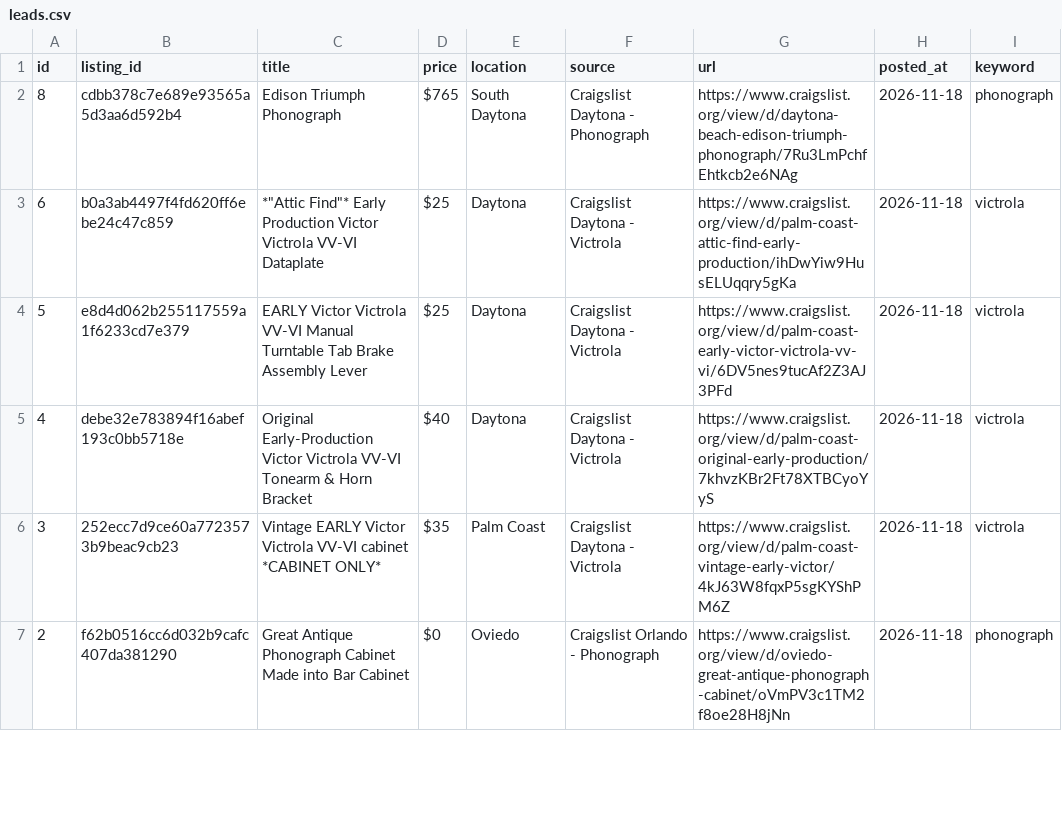
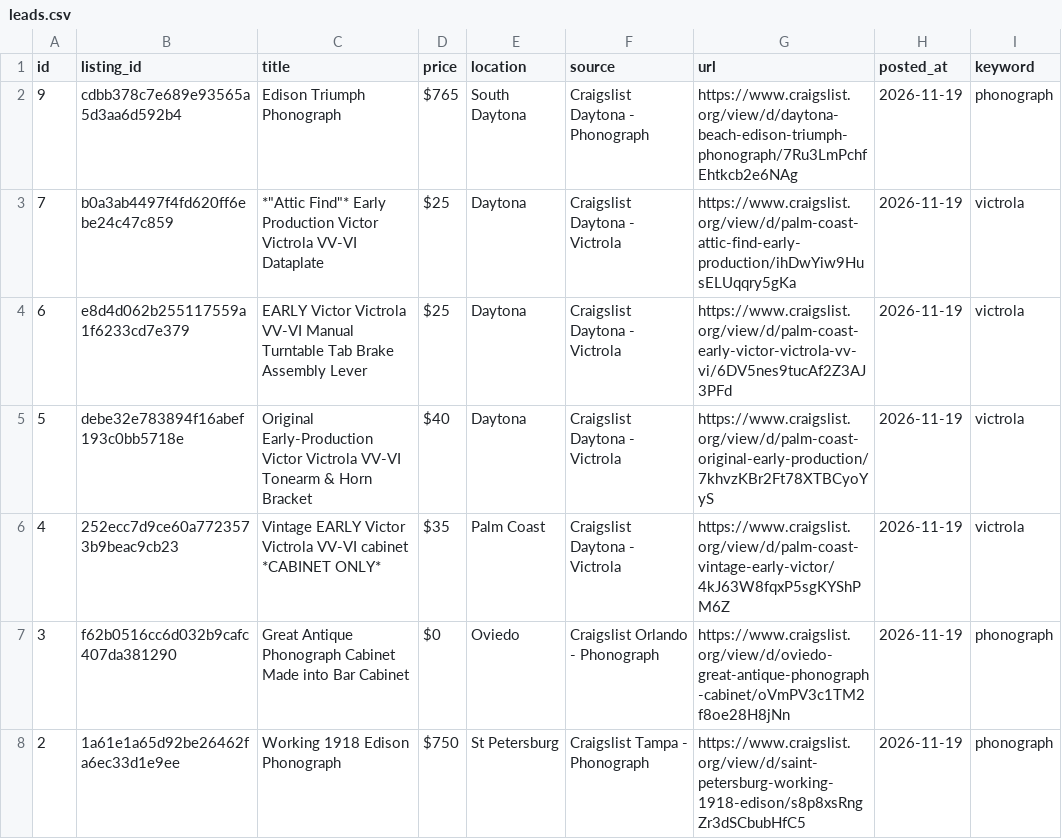
Before and after one commit to PINNACLEAISOLUTIONS/search-agent-base, a CSV file: leads.csv, drawn as a sheet; only a part is shown; the diff covers the shown part only.

```diff
--- a/leads.csv
+++ b/leads.csv
@@ -1,7 +1,8 @@
 id,listing_id,title,price,location,source,url,posted_at,keyword
-8,cdbb378c7e689e93565a5d3aa6d592b4,Edison Triumph Phonograph,$765,South Daytona,Craigslist Daytona - Phonograph,https://www.craigslist.org/view/d/daytona-beach-edison-triumph-phonograph/7Ru3LmPchfEhtkcb2e6NAg,2026-11-18,phonograph
-6,b0a3ab4497f4fd620ff6ebe24c47c859,"*""Attic Find""* Early Production Victor Victrola VV-VI Dataplate",$25,Daytona,Craigslist Daytona - Victrola,https://www.craigslist.org/view/d/palm-coast-attic-find-early-production/ihDwYiw9HusELUqqry5gKa,2026-11-18,victrola
-5,e8d4d062b255117559a1f6233cd7e379,EARLY Victor Victrola VV-VI Manual Turntable Tab Brake Assembly Lever,$25,Daytona,Craigslist Daytona - Victrola,https://www.craigslist.org/view/d/palm-coast-early-victor-victrola-vv-vi/6DV5nes9tucAf2Z3AJ3PFd,2026-11-18,victrola
-4,debe32e783894f16abef193c0bb5718e,Original Early-Production Victor Victrola VV-VI Tonearm & Horn Bracket,$40,Daytona,Craigslist Daytona - Victrola,https://www.craigslist.org/view/d/palm-coast-original-early-production/7khvzKBr2Ft78XTBCyoYyS,2026-11-18,victrola
-3,252ecc7d9ce60a7723573b9beac9cb23,Vintage EARLY Victor Victrola VV-VI cabinet *CABINET ONLY*,$35,Palm Coast,Craigslist Daytona - Victrola,https://www.craigslist.org/view/d/palm-coast-vintage-early-victor/4kJ63W8fqxP5sgKYShPM6Z,2026-11-18,victrola
-2,f62b0516cc6d032b9cafc407da381290,Great Antique Phonograph Cabinet Made into Bar Cabinet,$0,Oviedo,Craigslist Orlando - Phonograph,https://www.craigslist.org/view/d/oviedo-great-antique-phonograph-cabinet/oVmPV3c1TM2f8oe28H8jNn,2026-11-18,phonograph
+9,cdbb378c7e689e93565a5d3aa6d592b4,Edison Triumph Phonograph,$765,South Daytona,Craigslist Daytona - Phonograph,https://www.craigslist.org/view/d/daytona-beach-edison-triumph-phonograph/7Ru3LmPchfEhtkcb2e6NAg,2026-11-19,phonograph
+7,b0a3ab4497f4fd620ff6ebe24c47c859,"*""Attic Find""* Early Production Victor Victrola VV-VI Dataplate",$25,Daytona,Craigslist Daytona - Victrola,https://www.craigslist.org/view/d/palm-coast-attic-find-early-production/ihDwYiw9HusELUqqry5gKa,2026-11-19,victrola
+6,e8d4d062b255117559a1f6233cd7e379,EARLY Victor Victrola VV-VI Manual Turntable Tab Brake Assembly Lever,$25,Daytona,Craigslist Daytona - Victrola,https://www.craigslist.org/view/d/palm-coast-early-victor-victrola-vv-vi/6DV5nes9tucAf2Z3AJ3PFd,2026-11-19,victrola
+5,debe32e783894f16abef193c0bb5718e,Original Early-Production Victor Victrola VV-VI Tonearm & Horn Bracket,$40,Daytona,Craigslist Daytona - Victrola,https://www.craigslist.org/view/d/palm-coast-original-early-production/7khvzKBr2Ft78XTBCyoYyS,2026-11-19,victrola
+4,252ecc7d9ce60a7723573b9beac9cb23,Vintage EARLY Victor Victrola VV-VI cabinet *CABINET ONLY*,$35,Palm Coast,Craigslist Daytona - Victrola,https://www.craigslist.org/view/d/palm-coast-vintage-early-victor/4kJ63W8fqxP5sgKYShPM6Z,2026-11-19,victrola
+3,f62b0516cc6d032b9cafc407da381290,Great Antique Phonograph Cabinet Made into Bar Cabinet,$0,Oviedo,Craigslist Orlando - Phonograph,https://www.craigslist.org/view/d/oviedo-great-antique-phonograph-cabinet/oVmPV3c1TM2f8oe28H8jNn,2026-11-19,phonograph
+2,1a61e1a65d92be26462fa6ec33d1e9ee,Working 1918 Edison Phonograph,$750,St Petersburg,Craigslist Tampa - Phonograph,https://www.craigslist.org/view/d/saint-petersburg-working-1918-edison/s8p8xsRngZr3dSCbubHfC5,2026-11-19,phonograph
```
Also changed, not shown: 8 edited cells elsewhere in this file, 4 other files.
